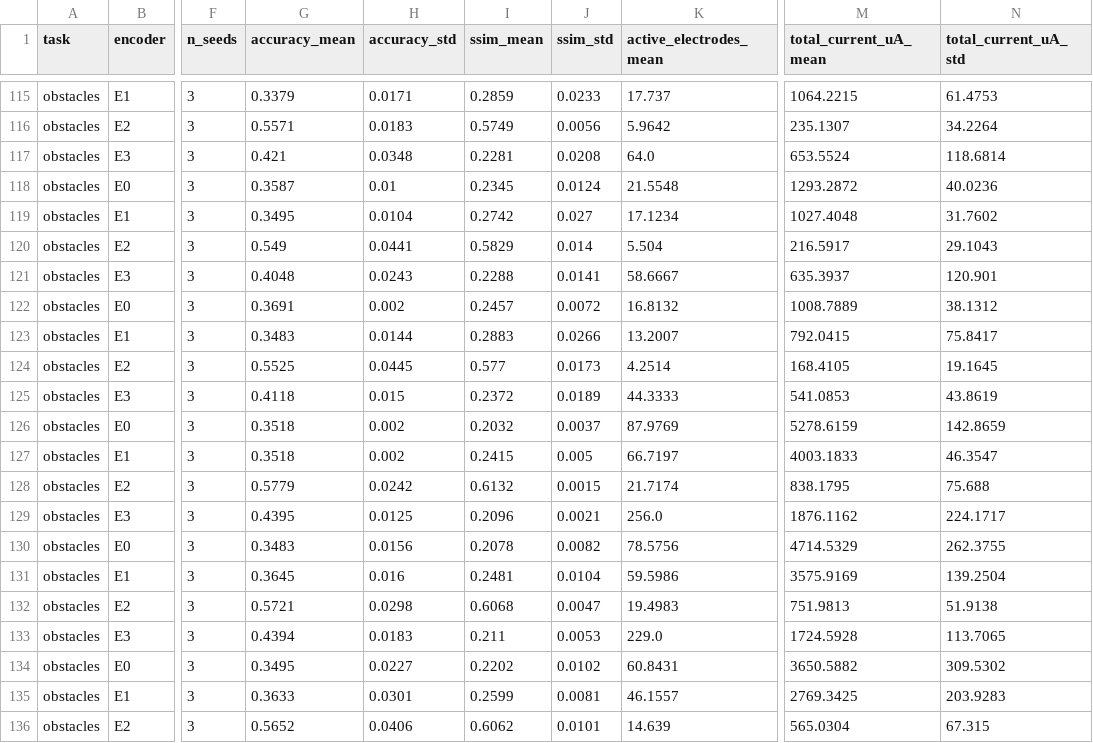
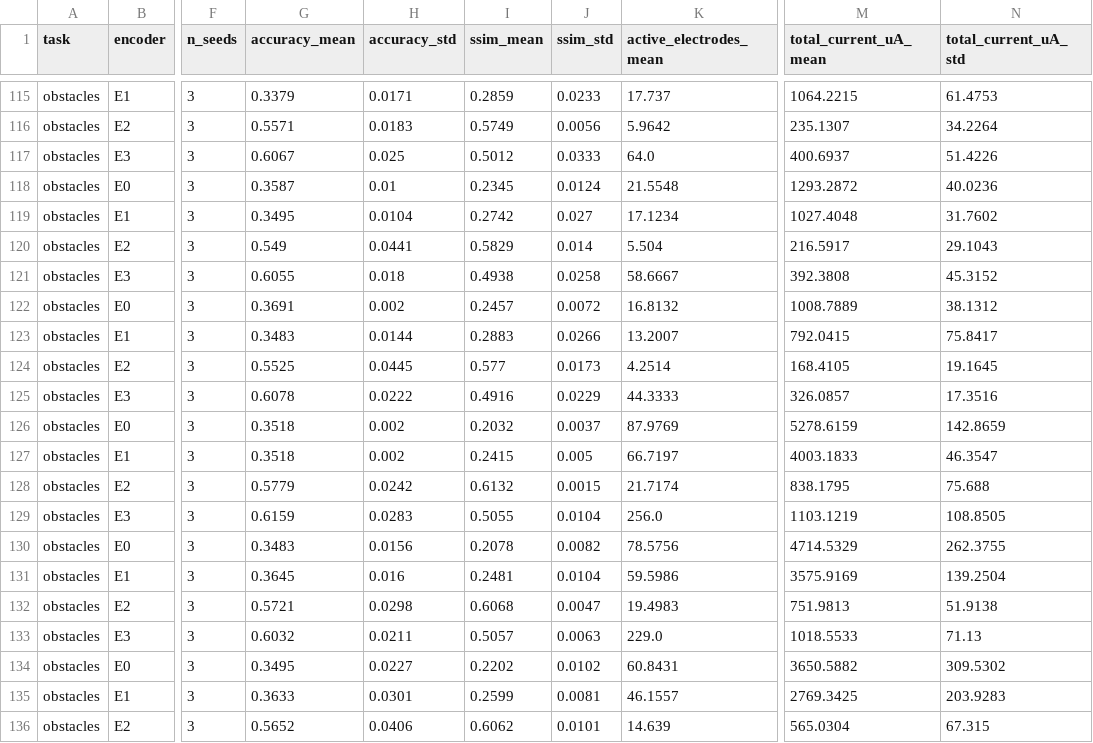
Before and after one commit to brycekage/phosphene-lab, a CSV file: results/benchmark_summary.csv, drawn as a sheet; only a part is shown, gaps mark what is left out; the diff covers the shown part only; the diff names each change by its address in the sheet, - before the commit and + after, or states it on an @@ line.

```diff
--- a/results/benchmark_summary.csv
+++ b/results/benchmark_summary.csv
-G117 (accuracy_mean): 0.421
+G117 (accuracy_mean): 0.6067
-H117 (accuracy_std): 0.0348
+H117 (accuracy_std): 0.025
-I117 (ssim_mean): 0.2281
+I117 (ssim_mean): 0.5012
-J117 (ssim_std): 0.0208
+J117 (ssim_std): 0.0333
-M117 (total_current_uA_mean): 653.5524
+M117 (total_current_uA_mean): 400.6937
-N117 (total_current_uA_std): 118.6814
+N117 (total_current_uA_std): 51.4226
-G121 (accuracy_mean): 0.4048
+G121 (accuracy_mean): 0.6055
-H121 (accuracy_std): 0.0243
+H121 (accuracy_std): 0.018
-I121 (ssim_mean): 0.2288
+I121 (ssim_mean): 0.4938
-J121 (ssim_std): 0.0141
+J121 (ssim_std): 0.0258
-M121 (total_current_uA_mean): 635.3937
+M121 (total_current_uA_mean): 392.3808
-N121 (total_current_uA_std): 120.901
+N121 (total_current_uA_std): 45.3152
-G125 (accuracy_mean): 0.4118
+G125 (accuracy_mean): 0.6078
-H125 (accuracy_std): 0.015
+H125 (accuracy_std): 0.0222
-I125 (ssim_mean): 0.2372
+I125 (ssim_mean): 0.4916
-J125 (ssim_std): 0.0189
+J125 (ssim_std): 0.0229
-M125 (total_current_uA_mean): 541.0853
+M125 (total_current_uA_mean): 326.0857
-N125 (total_current_uA_std): 43.8619
+N125 (total_current_uA_std): 17.3516
-G129 (accuracy_mean): 0.4395
+G129 (accuracy_mean): 0.6159
-H129 (accuracy_std): 0.0125
+H129 (accuracy_std): 0.0283
-I129 (ssim_mean): 0.2096
+I129 (ssim_mean): 0.5055
-J129 (ssim_std): 0.0021
+J129 (ssim_std): 0.0104
-M129 (total_current_uA_mean): 1876.1162
+M129 (total_current_uA_mean): 1103.1219
-N129 (total_current_uA_std): 224.1717
+N129 (total_current_uA_std): 108.8505
-G133 (accuracy_mean): 0.4394
+G133 (accuracy_mean): 0.6032
-H133 (accuracy_std): 0.0183
+H133 (accuracy_std): 0.0211
-I133 (ssim_mean): 0.211
+I133 (ssim_mean): 0.5057
-J133 (ssim_std): 0.0053
+J133 (ssim_std): 0.0063
-M133 (total_current_uA_mean): 1724.5928
+M133 (total_current_uA_mean): 1018.5533
-N133 (total_current_uA_std): 113.7065
+N133 (total_current_uA_std): 71.13
```
Also changed, not shown: 54 edited cells elsewhere in this file, results/benchmark.csv, results/benchmark_parts/obstacles_seed0.csv, 23 other files.
